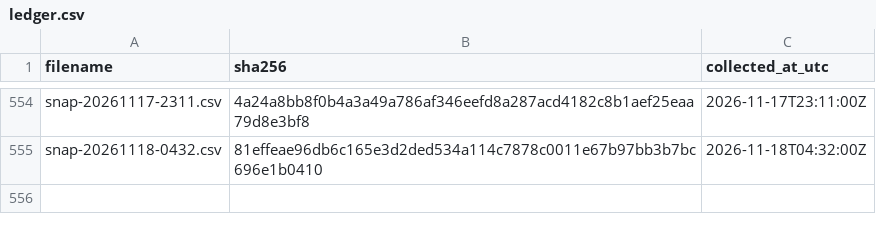
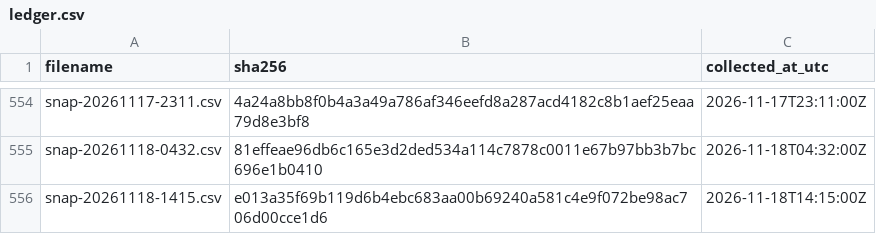
Before and after one commit to twill3c/midashi-sanmenkyo, a CSV file: data/ledger.csv, drawn as a sheet; only a part is shown, gaps mark what is left out; the diff names each change by its address in the sheet, - before the commit and + after, or states it on an @@ line.

```diff
--- a/data/ledger.csv
+++ b/data/ledger.csv
+row 556: snap-20261118-1415.csv | e013a35f69b119d6b4ebc683aa00b69240a581c4e9f072be98ac706d00cce1d6 | 2026-11-18T14:15:00Z
```
Also changed, not shown: data/processed/clusters.csv, data/processed/stats.csv, 5 other files.
